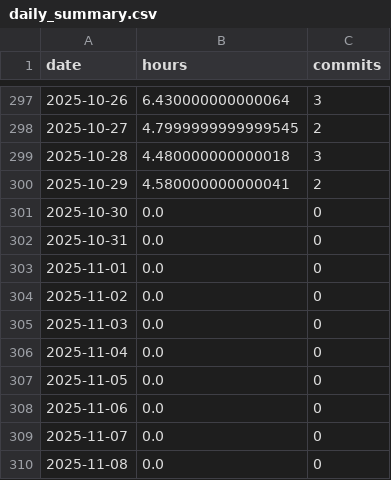
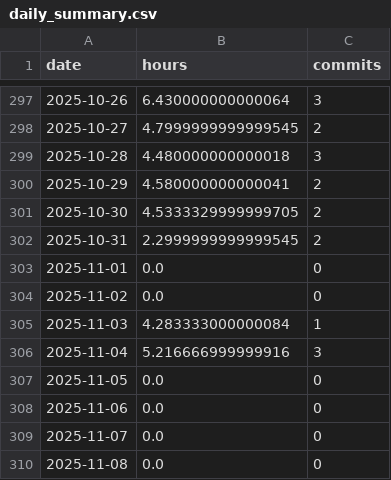
Before and after one commit to BriceChivu/Mandarin-progression, a CSV file: public/daily_summary.csv, drawn as a sheet; only a part is shown, gaps mark what is left out.

```diff
--- a/public/daily_summary.csv
+++ b/public/daily_summary.csv
@@ -300,8 +300,8 @@ date,hours,commits
 2025-10-29,4.580000000000041,2
-2025-10-30,0.0,0
-2025-10-31,0.0,0
+2025-10-30,4.5333329999999705,2
+2025-10-31,2.2999999999999545,2
 2025-11-01,0.0,0
 2025-11-02,0.0,0
-2025-11-03,0.0,0
-2025-11-04,0.0,0
+2025-11-03,4.283333000000084,1
+2025-11-04,5.216666999999916,3
 2025-11-05,0.0,0
```
Also changed, not shown: public/streaming_sessions.csv, 1 other file.
